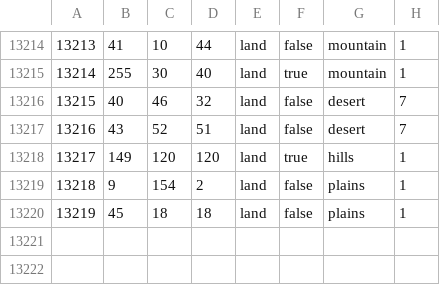
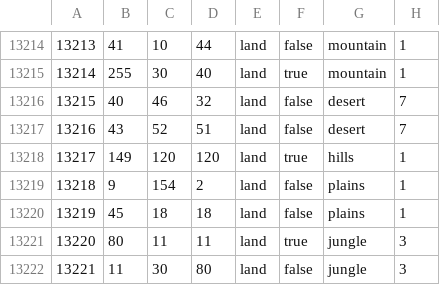
Before and after one commit to MaRk0FF/the-gates-of-versailles, a CSV file: map/definition.csv, drawn as a sheet; only a part is shown, gaps mark what is left out.

```diff
--- a/map/definition.csv
+++ b/map/definition.csv
@@ -13220 +13220,3 @@
 13219;45;18;18;land;false;plains;1
+13220;80;11;11;land;true;jungle;3
+13221;11;30;80;land;false;jungle;3
```
Also changed, not shown: 33 other files.
